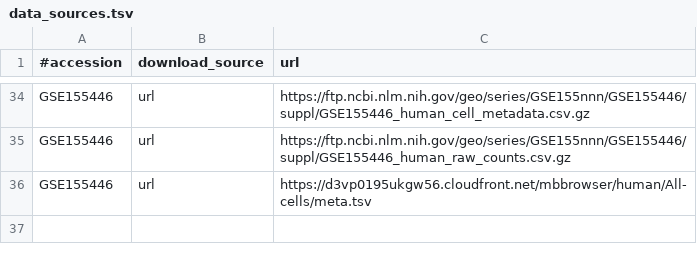
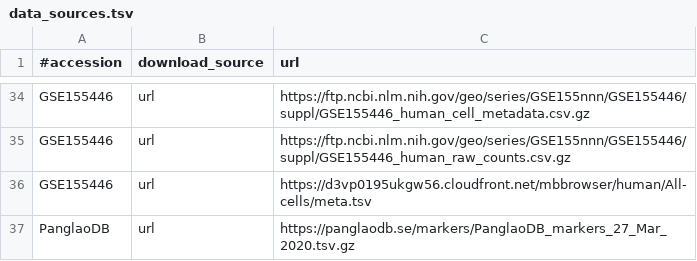
Before and after one commit to AlexsLemonade/medulloblastoma-classifier, a TSV file: data/data_sources.tsv, drawn as a sheet; only a part is shown, gaps mark what is left out.

```diff
--- a/data/data_sources.tsv
+++ b/data/data_sources.tsv
@@ -36 +36,2 @@ GSE155446	url	https://ftp.ncbi.nlm.nih.gov/geo/series/GSE155nnn/GSE155446/suppl/
 GSE155446	url	https://d3vp0195ukgw56.cloudfront.net/mbbrowser/human/All-cells/meta.tsv
+PanglaoDB	url	https://panglaodb.se/markers/PanglaoDB_markers_27_Mar_2020.tsv.gz
```
Also changed, not shown: data/md5_check_sums.tsv.
